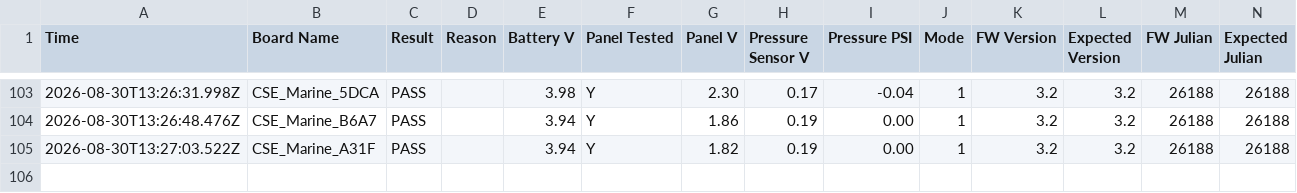
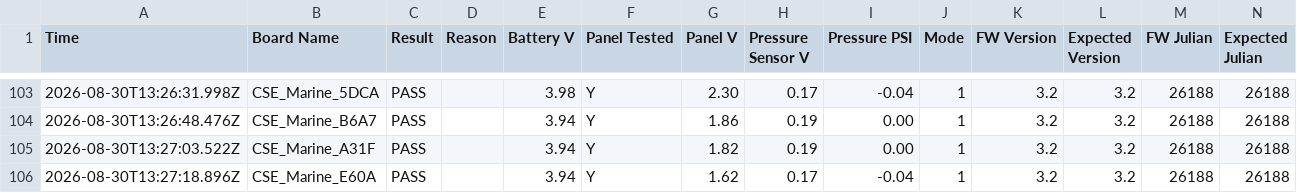
Before and after one commit to gmiedema-cse/Westshore-Testing-Log, a CSV file: test_log.csv, drawn as a sheet; only a part is shown, gaps mark what is left out; the diff names each change by its address in the sheet, - before the commit and + after, or states it on an @@ line.

Commit message:
Update test log (105 results)

```diff
--- a/test_log.csv
+++ b/test_log.csv
+row 106: 2026-08-30T13:27:18.896Z | CSE_Marine_E60A | PASS |  | 3.94 | Y | 1.62 | 0.17 | -0.04 | 1 | 3.2 | 3.2 | 26188 | 26188
```
